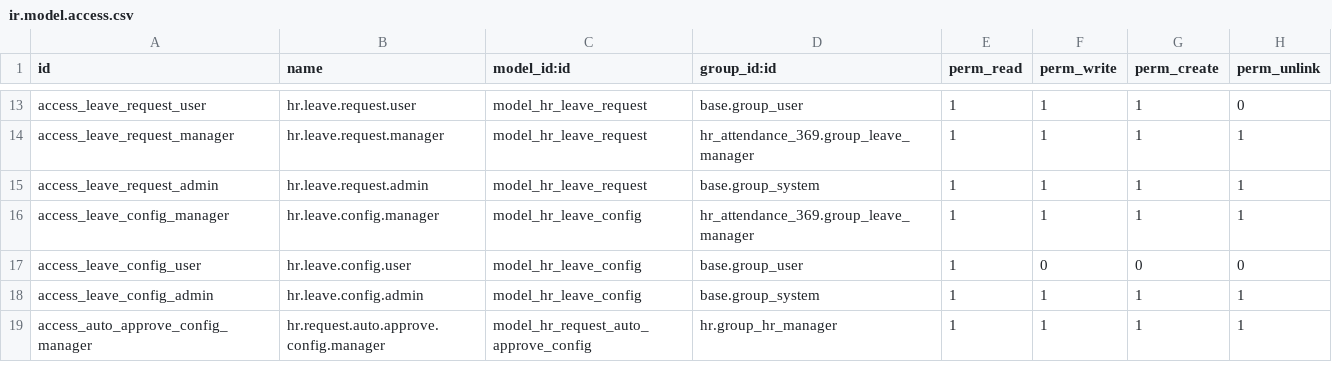
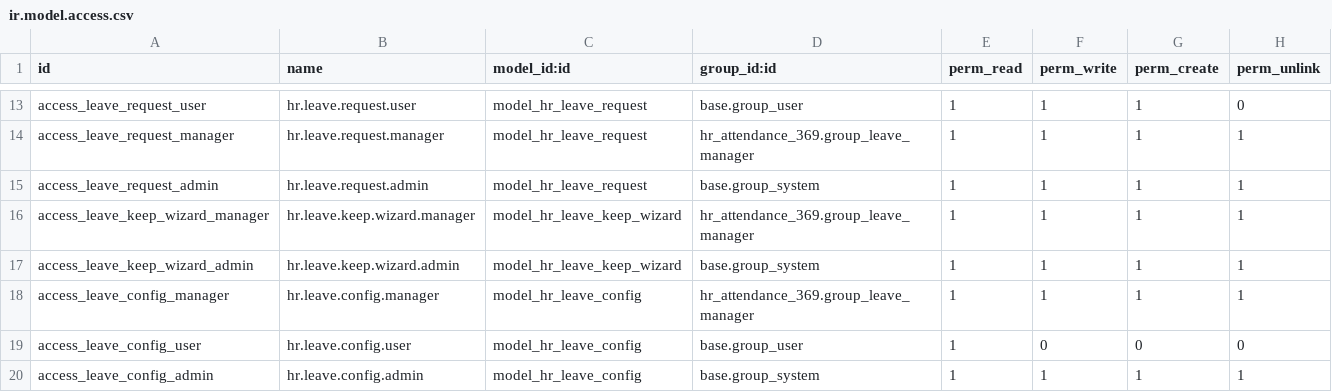
Before and after one commit to Sri-balakumar/369Attendance, a CSV file: odoo_modules/hr_attendance_369/security/ir.model.access.csv, drawn as a sheet; only a part is shown, gaps mark what is left out; the shorter side is filled out with more unchanged rows.

Commit message:
Add a Keep Leave button in Odoo and keep Employee Details for admins
HR can decline an employee's request to cancel approved leave from the Odoo leave form, with a reason the employee sees. The Employee Details menu is now for administrators only, the paid-leave carry-forward fields are hidden from Leave Policy, and the Comp Off and leave guide banners match the current flow.

```diff
--- a/odoo_modules/hr_attendance_369/security/ir.model.access.csv
+++ b/odoo_modules/hr_attendance_369/security/ir.model.access.csv
@@ -15,2 +15,4 @@ access_leave_request_manager,hr.leave.request.manager,model_hr_leave_request,hr_
 access_leave_request_admin,hr.leave.request.admin,model_hr_leave_request,base.group_system,1,1,1,1
+access_leave_keep_wizard_manager,hr.leave.keep.wizard.manager,model_hr_leave_keep_wizard,hr_attendance_369.group_leave_manager,1,1,1,1
+access_leave_keep_wizard_admin,hr.leave.keep.wizard.admin,model_hr_leave_keep_wizard,base.group_system,1,1,1,1
 access_leave_config_manager,hr.leave.config.manager,model_hr_leave_config,hr_attendance_369.group_leave_manager,1,1,1,1
```
Also changed, not shown: 8 other files.
